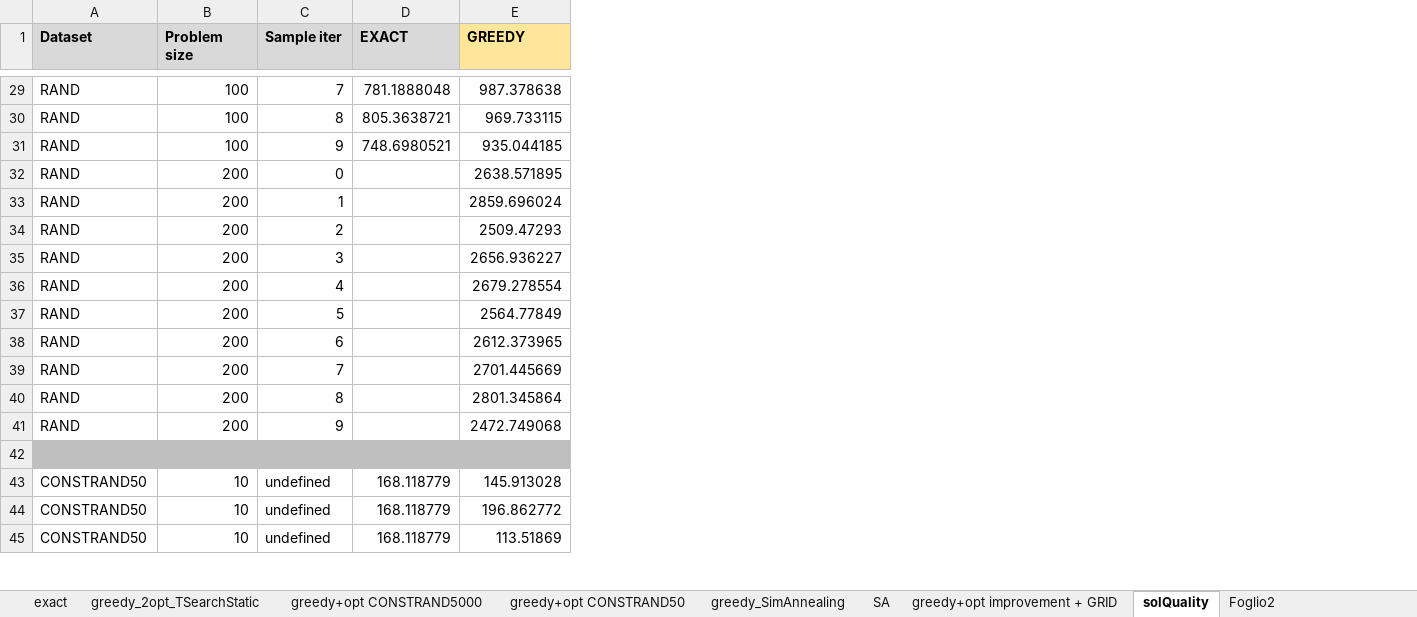
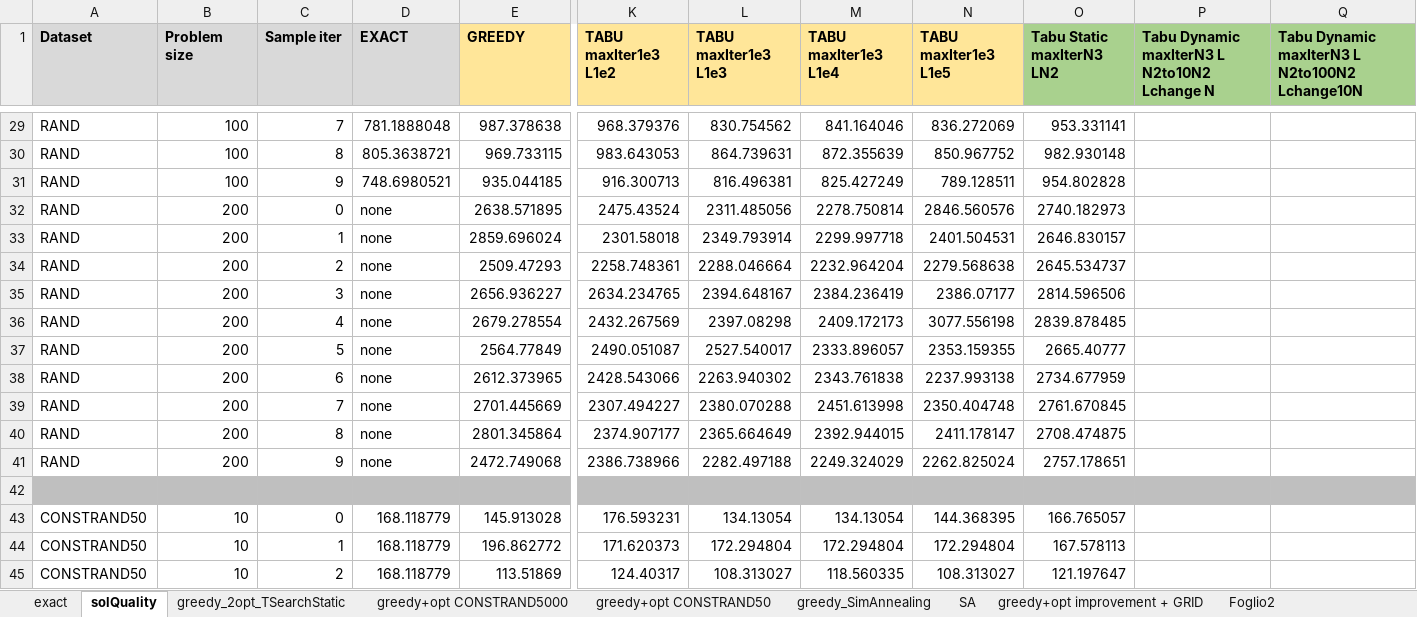
Before and after one commit to annabonaldo/Heuristics4Tsp, an Excel workbook: dataAnalysis/EXACT.xlsx, sheet solQuality, drawn as a sheet; only a part is shown, gaps mark what is left out; values as stored, in another font and other column widths than the file's, no borders; conditional formats not drawn; the diff covers the shown part only; the diff names each change by its address in the sheet, - before the commit and + after, or states it on an @@ line.

```diff
--- a/dataAnalysis/EXACT.xlsx (sheet solQuality)
+++ b/dataAnalysis/EXACT.xlsx (sheet solQuality)
@@ sheet tab order changed: exact | solQuality | greedy_2opt_TSearchStatic | greedy+opt CONSTRAND5000 | greedy+opt CONSTRAND50 | greedy_SimAnnealing | SA | greedy+opt improvement + GRID | Foglio2 @@
+column K (TABU maxIter1e3 L1e2), rows 29-45: 968.379376 | 983.643053 | 916.300713 | 2475.43524 | 2301.58018 | 2258.748361 | 2634.234765 | 2432.267569 | 2490.051087 | 2428.543066 | 2307.494227 | 2374.907177 | 2386.738966 |  | 176.593231 | 171.620373 | 124.40317
+column L (TABU maxIter1e3 L1e3), rows 29-45: 830.754562 | 864.739631 | 816.496381 | 2311.485056 | 2349.793914 | 2288.046664 | 2394.648167 | 2397.08298 | 2527.540017 | 2263.940302 | 2380.070288 | 2365.664649 | 2282.497188 |  | 134.13054 | 172.294804 | 108.313027
+column M (TABU maxIter1e3 L1e4), rows 29-45: 841.164046 | 872.355639 | 825.427249 | 2278.750814 | 2299.997718 | 2232.964204 | 2384.236419 | 2409.172173 | 2333.896057 | 2343.761838 | 2451.613998 | 2392.944015 | 2249.324029 |  | 134.13054 | 172.294804 | 118.560335
+column N (TABU maxIter1e3 L1e5), rows 29-45: 836.272069 | 850.967752 | 789.128511 | 2846.560576 | 2401.504531 | 2279.568638 | 2386.07177 | 3077.556198 | 2353.159355 | 2237.993138 | 2350.404748 | 2411.178147 | 2262.825024 |  | 144.368395 | 172.294804 | 108.313027
+column O (Tabu Static maxIterN3 LN2), rows 29-45: 953.331141 | 982.930148 | 954.802828 | 2740.182973 | 2646.830157 | 2645.534737 | 2814.596506 | 2839.878485 | 2665.40777 | 2734.677959 | 2761.670845 | 2708.474875 | 2757.178651 |  | 166.765057 | 167.578113 | 121.197647
+column P, row 1: Tabu Dynamic maxIterN3 L N2to10N2 Lchange N
+column Q, row 1: Tabu Dynamic maxIterN3 L N2to100N2 Lchange10N
-D32:D41 (EXACT): (empty)
+D32:D41 (EXACT): none
-C43 (Sample iter): undefined
+C43 (Sample iter): 0
-C44 (Sample iter): undefined
+C44 (Sample iter): 1
-C45 (Sample iter): undefined
+C45 (Sample iter): 2
```
Also changed, not shown: 118 edited cells elsewhere in this sheet, sheet exact, 3 other files.
